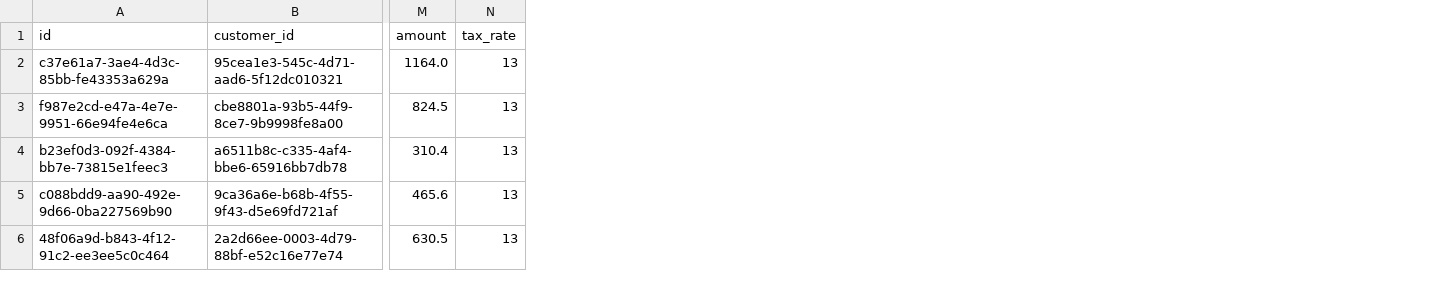
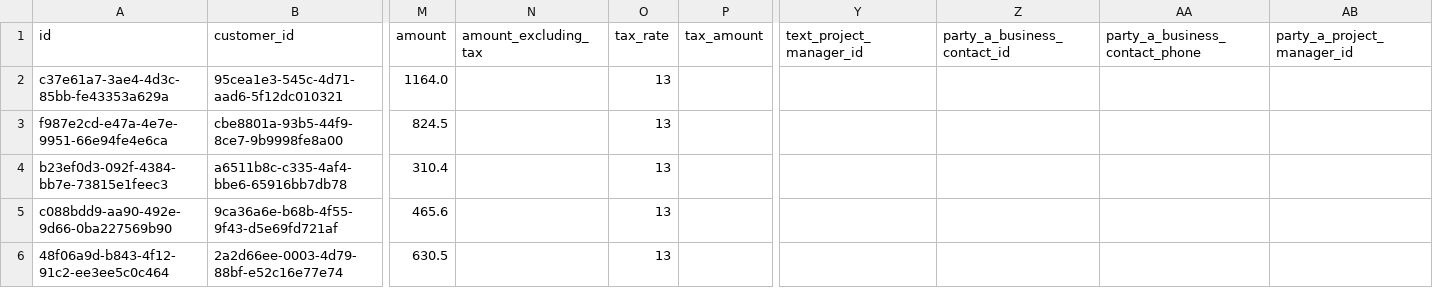
Before and after one commit to caochun/fox-oms, a CSV file: contract.csv, drawn as a sheet; only a part is shown, gaps mark what is left out; the diff names each change by its address in the sheet, - before the commit and + after, or states it on an @@ line.

Commit message:
Update data model for contract settlement requirements

```diff
--- a/contract.csv
+++ b/contract.csv
+column N (amount_excluding_tax), empty
+column P (tax_amount), empty
+column Y (text_project_manager_id), empty
+column Z (party_a_business_contact_id), empty
+column AA (party_a_business_contact_phone), empty
+column AB (party_a_project_manager_id), empty
```
Also changed, not shown: contract_invoice.csv, opportunity.csv, 10 other files.
